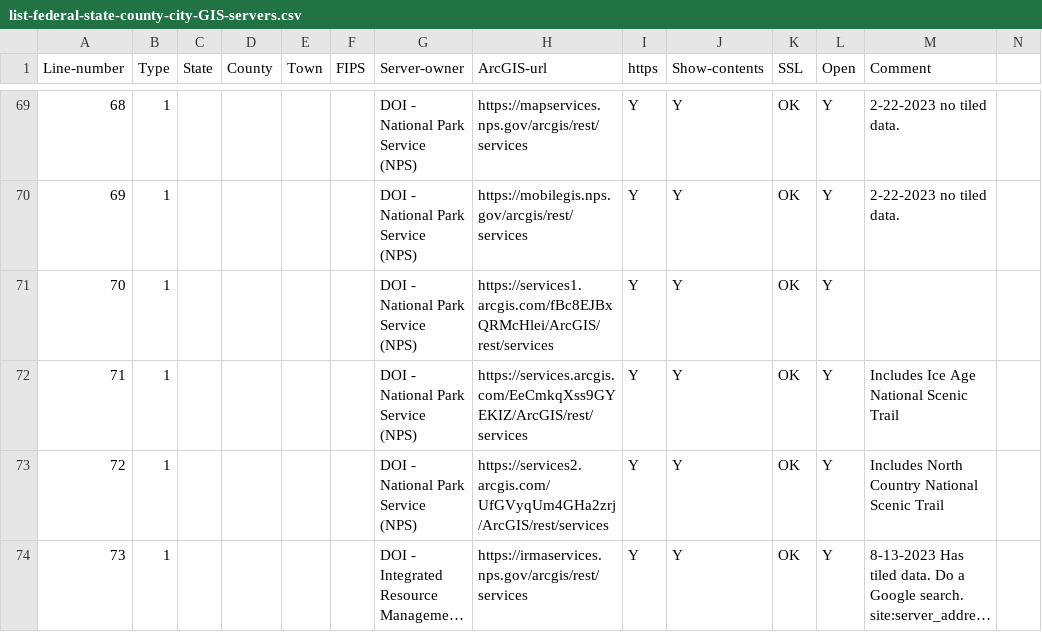
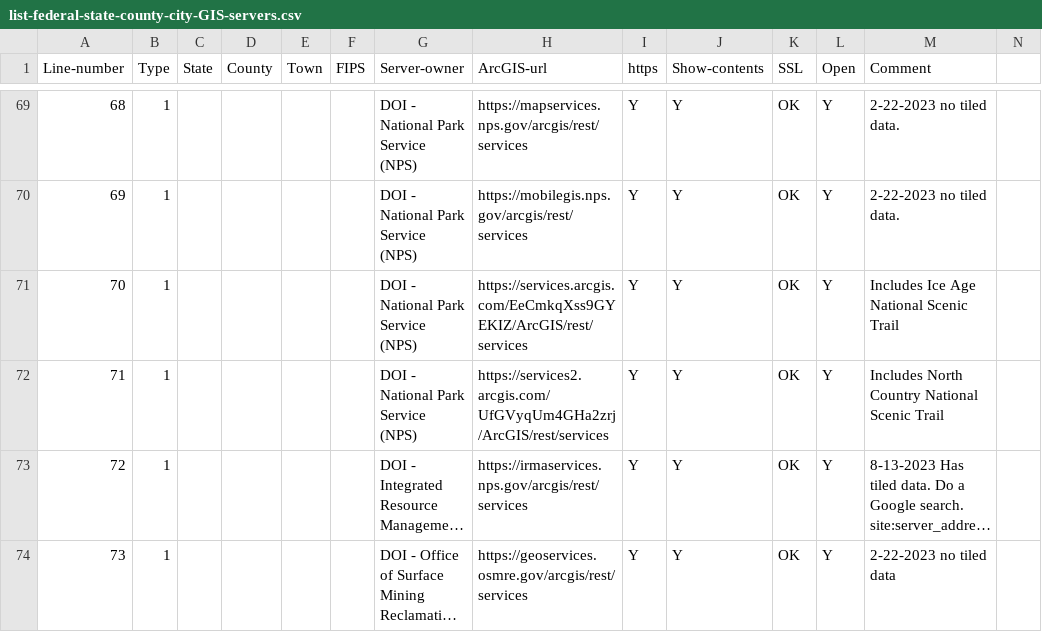
Before and after one commit to codecreative/mappingsupport-gis-backup, a CSV file: list-federal-state-county-city-GIS-servers.csv, drawn as a sheet; only a part is shown, gaps mark what is left out; the shorter side is filled out with more unchanged rows; long unchanged cells end in …; removed rows and columns are numbered as before the commit, all else as after; rows hold the shown columns only; the diff covers the shown part only; the diff names each change by its address in the sheet, - before the commit and + after, or states it on an @@ line.

```diff
--- a/list-federal-state-county-city-GIS-servers.csv
+++ b/list-federal-state-county-city-GIS-servers.csv
-row 71: 70 | 1 |  |  |  |  | DOI - National Park Service (NPS) | https://services1.arcgis.com/fBc8EJBxQRMcHlei/ArcGIS/rest/services | Y | Y | OK | Y
@@ column A (Line-number) renumbered from row 71 down @@
```
Also changed, not shown: 5 added rows, 5 removed rows and 8 edited cells elsewhere in this file.
